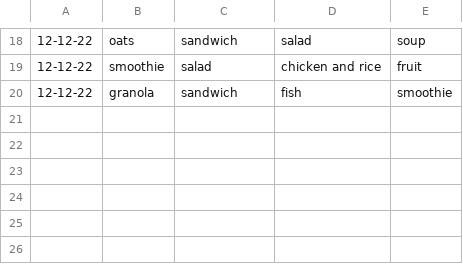
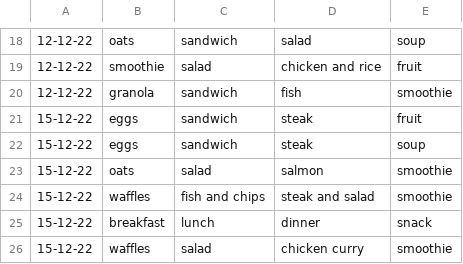
Before and after one commit to KarlaB3/T1-A3-Terminal-App, a CSV file: diary.csv, drawn as a sheet; only a part is shown, gaps mark what is left out; the diff names each change by its address in the sheet, - before the commit and + after, or states it on an @@ line.

Commit message:
error handling for empty values from yesterday's date

```diff
--- a/diary.csv
+++ b/diary.csv
+row 21: 15-12-22 | eggs | sandwich | steak | fruit
+row 22: 15-12-22 | eggs | sandwich | steak | soup
+row 23: 15-12-22 | oats | salad | salmon | smoothie
+row 24: 15-12-22 | waffles | fish and chips | steak and salad | smoothie
+row 25: 15-12-22 | breakfast | lunch | dinner | snack
+row 26: 15-12-22 | waffles | salad | chicken curry | smoothie
```
Also changed, not shown: 3 other files.
